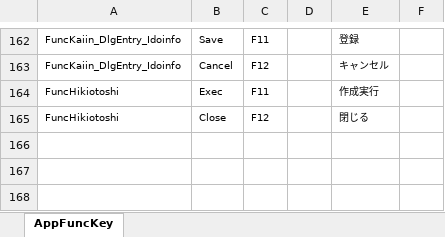
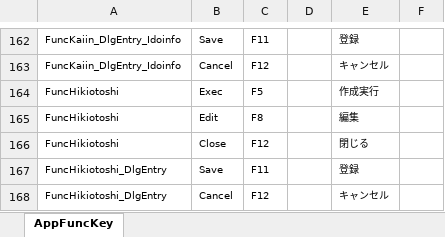
Before and after one commit to ymgsoft-tada/FMKaiin, an Excel workbook: _doc/AppFuncKey.xlsx, sheet AppFuncKey, drawn as a sheet; only a part is shown, gaps mark what is left out; values as stored, in another font and other column widths than the file's, no borders; the diff names each change by its address in the sheet, - before the commit and + after, or states it on an @@ line.

```diff
--- a/_doc/AppFuncKey.xlsx (sheet AppFuncKey)
+++ b/_doc/AppFuncKey.xlsx (sheet AppFuncKey)
-C164: F11
+C164: F5
+row 165: FuncHikiotoshi | Edit | F8 |  | 編集
+row 167: FuncHikiotoshi_DlgEntry | Save | F11 |  | 登録
+row 168: FuncHikiotoshi_DlgEntry | Cancel | F12 |  | キャンセル
```
Also changed, not shown: 40 other files.
